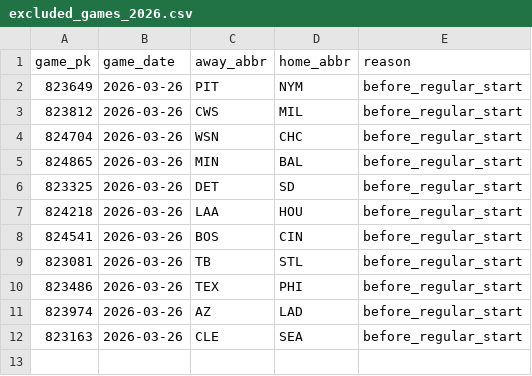
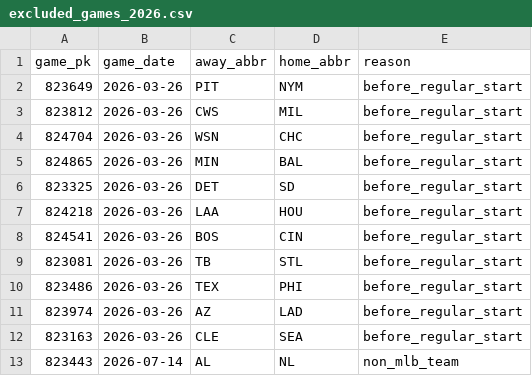
Before and after one commit to justinweatherford/mlb2, a CSV file: outputs/historical_team_context_preview_v2/excluded_games_2026.csv, drawn as a sheet; the diff names each change by its address in the sheet, - before the commit and + after, or states it on an @@ line.

```diff
--- a/outputs/historical_team_context_preview_v2/excluded_games_2026.csv
+++ b/outputs/historical_team_context_preview_v2/excluded_games_2026.csv
+row 13: 823443 | 2026-07-14 | AL | NL | non_mlb_team
```
Also changed, not shown: outputs/historical_team_context_preview_v2/team_context_latest_2026_clean.csv, 5 other files.
